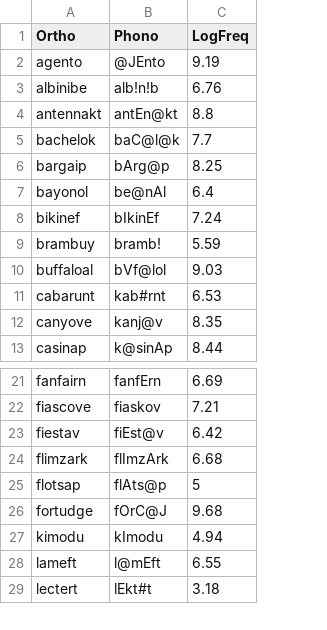
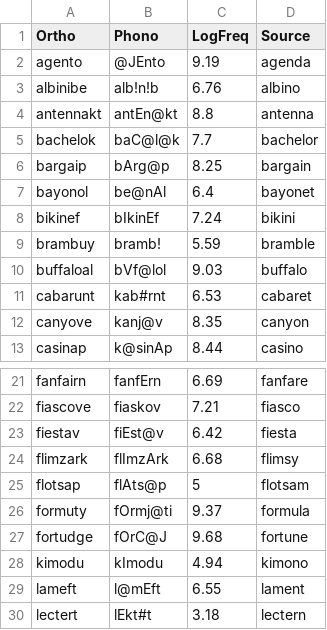
Before and after one commit to maglab-uconn/predictive_coding, a CSV file: Novel_Lexicon_2.csv, drawn as a sheet; only a part is shown, gaps mark what is left out; the diff names each change by its address in the sheet, - before the commit and + after, or states it on an @@ line.

```diff
--- a/Novel_Lexicon_2.csv
+++ b/Novel_Lexicon_2.csv
+column D (Source), rows 2-13: agenda | albino | antenna | bachelor | bargain | bayonet | bikini | bramble | buffalo | cabaret | canyon | casino; rows 21-25: fanfare | fiasco | fiesta | flimsy | flotsam; rows 27-30: fortune | kimono | lament | lectern
+row 26: formuty | fOrmj@ti | 9.37 | formula
```
Also changed, not shown: Novel_Lexicon_1.csv.
